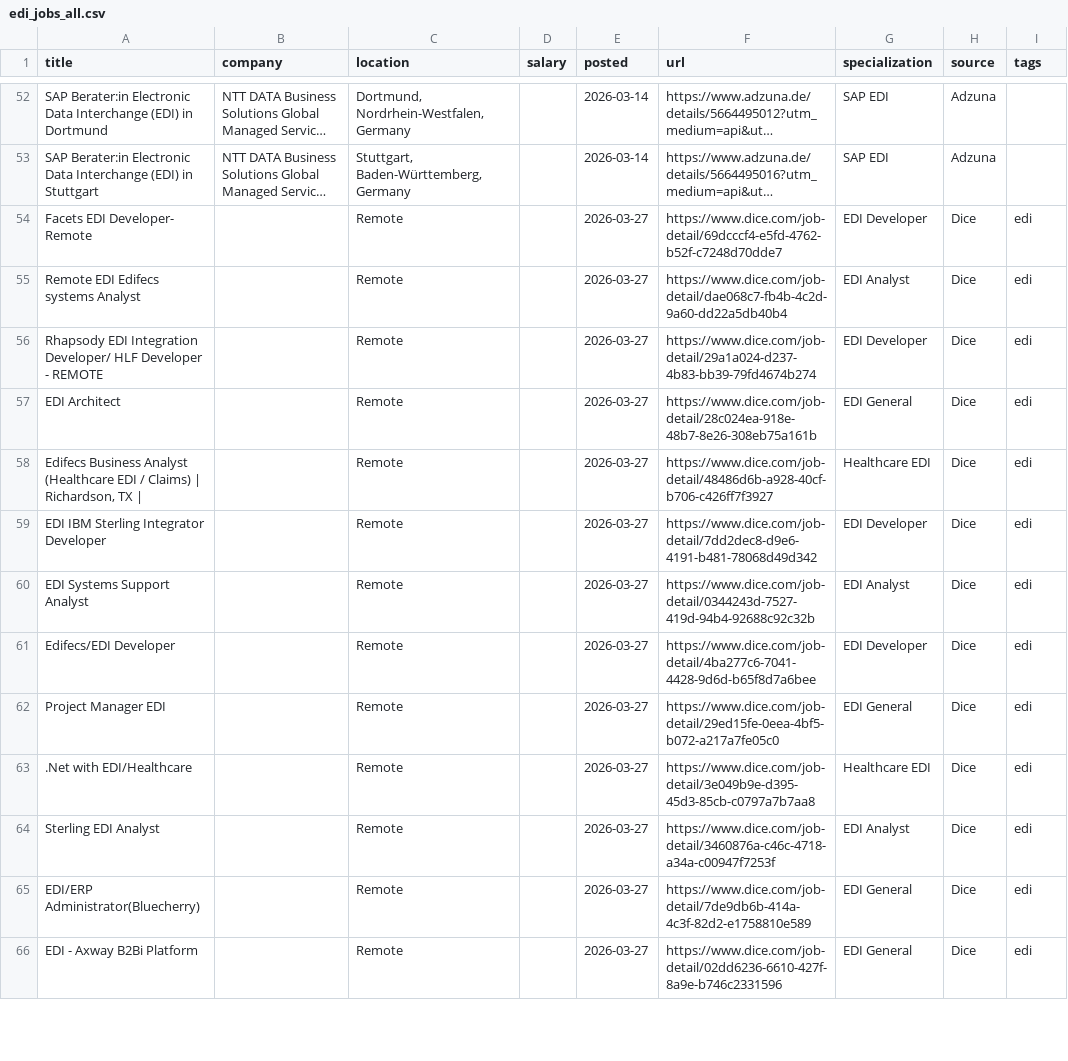
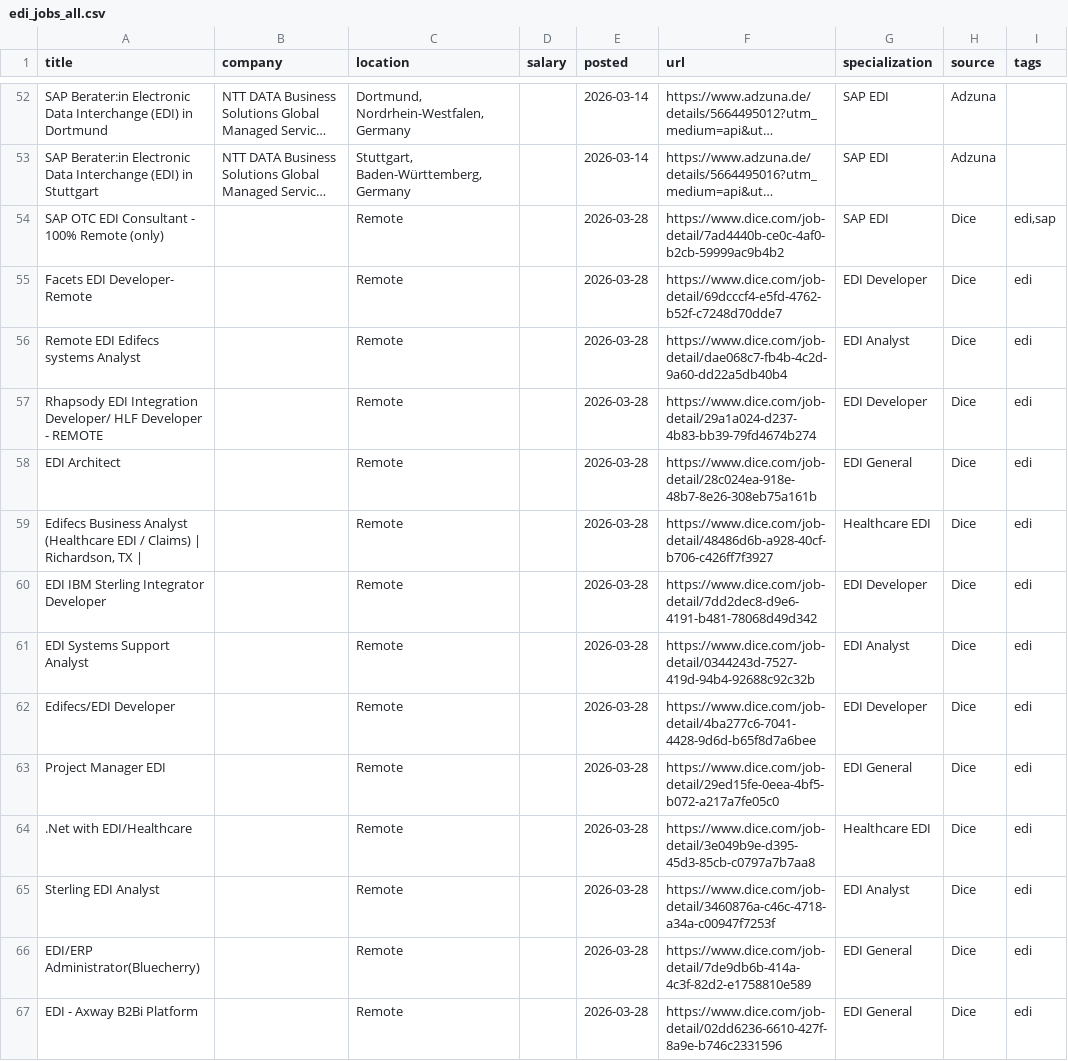
Before and after one commit to remoteediproject-ctrl/remoteedi-jobs, a CSV file: edi_jobs_all.csv, drawn as a sheet; only a part is shown, gaps mark what is left out; long unchanged cells end in …; addresses are those after the commit; the diff covers the shown part only; the diff names each change by its address in the sheet, - before the commit and + after, or states it on an @@ line.

```diff
--- a/edi_jobs_all.csv
+++ b/edi_jobs_all.csv
+row 54: SAP OTC EDI Consultant - 100% Remote (only) |  | Remote |  | 2026-03-28 | https://www.dice.com/job-detail/7ad4440b-ce0c-4af0-b2cb-59999ac9b4b2 | SAP EDI | Dice | edi,sap
-E55:E67 (posted): 2026-03-27
+E55:E67 (posted): 2026-03-28
```
Also changed, not shown: 2 added rows, 3 removed rows and 39 edited cells elsewhere in this file, 2 other files.
